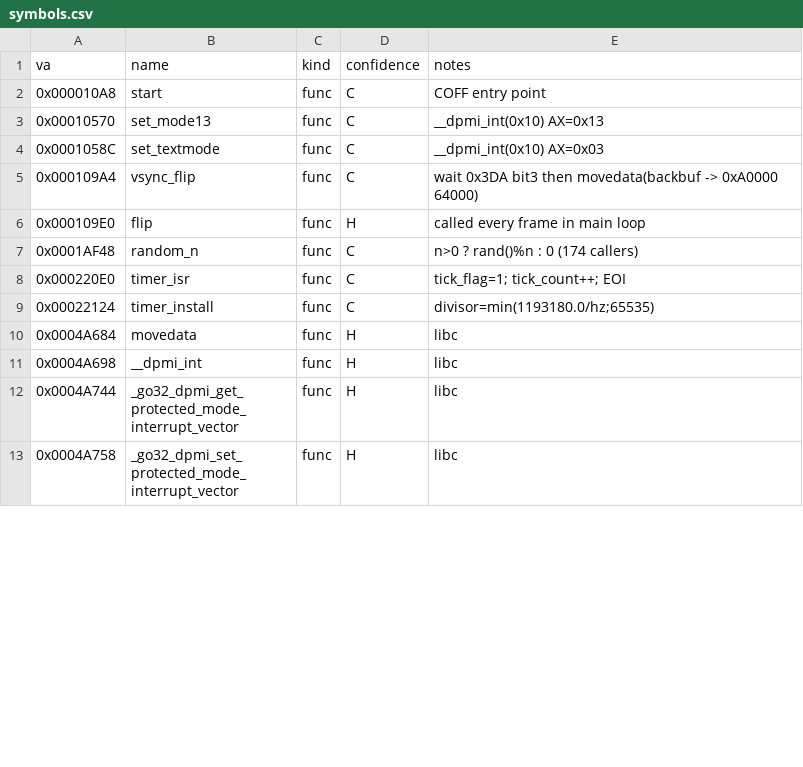
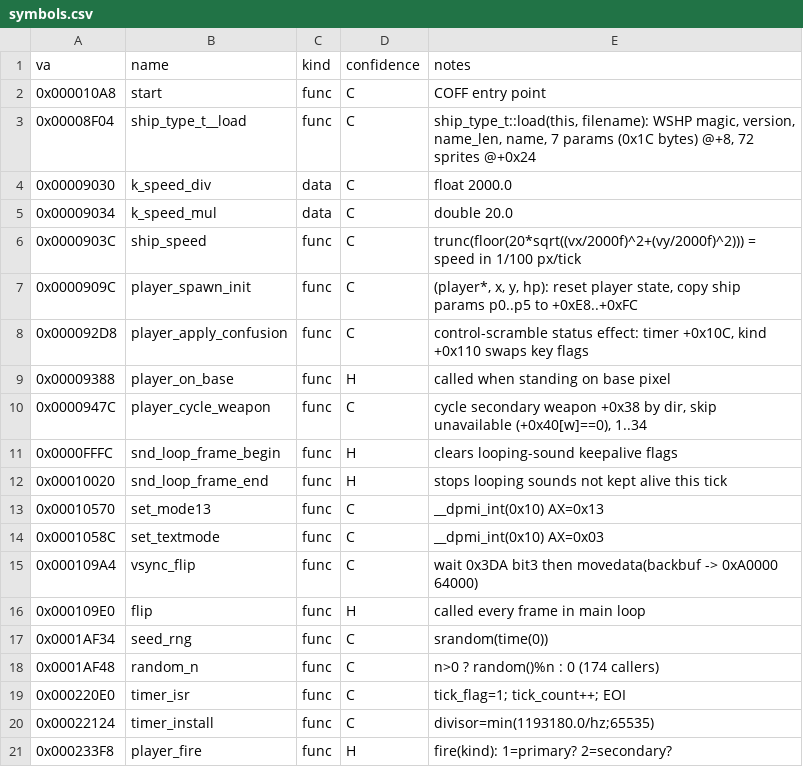
Before and after one commit to Wyrelade/OpenWINGS, a CSV file: re/symbols.csv, drawn as a sheet; only a part is shown; the shorter side is filled out with more unchanged rows; the diff covers the shown part only.

Commit message:
runtime labelled, player_t and ship_type_t recovered, dosbox-x trace harness

```diff
--- a/re/symbols.csv
+++ b/re/symbols.csv
@@ -2,2 +2,12 @@ va,name,kind,confidence,notes
 0x000010A8,start,func,C,COFF entry point
+0x00008F04,ship_type_t__load,func,C,"ship_type_t::load(this, filename): WSHP magic, version, name_len, name, 7 params (0x1C bytes) @+8, 72 sprites @+0x24"
+0x00009030,k_speed_div,data,C,float 2000.0
+0x00009034,k_speed_mul,data,C,double 20.0
+0x0000903C,ship_speed,func,C,"trunc(floor(20*sqrt((vx/2000f)^2+(vy/2000f)^2))) = speed in 1/100 px/tick"
+0x0000909C,player_spawn_init,func,C,"(player*, x, y, hp): reset player state, copy ship params p0..p5 to +0xE8..+0xFC"
+0x000092D8,player_apply_confusion,func,C,"control-scramble status effect: timer +0x10C, kind +0x110 swaps key flags"
+0x00009388,player_on_base,func,H,called when standing on base pixel
+0x0000947C,player_cycle_weapon,func,C,"cycle secondary weapon +0x38 by dir, skip unavailable (+0x40[w]==0), 1..34"
+0x0000FFFC,snd_loop_frame_begin,func,H,clears looping-sound keepalive flags
+0x00010020,snd_loop_frame_end,func,H,stops looping sounds not kept alive this tick
 0x00010570,set_mode13,func,C,__dpmi_int(0x10) AX=0x13
@@ -6,4 +16,6 @@ va,name,kind,confidence,notes
 0x000109E0,flip,func,H,called every frame in main loop
-0x0001AF48,random_n,func,C,"n>0 ? rand()%n : 0 (174 callers)"
+0x0001AF34,seed_rng,func,C,srandom(time(0))
+0x0001AF48,random_n,func,C,"n>0 ? random()%n : 0 (174 callers)"
 0x000220E0,timer_isr,func,C,tick_flag=1; tick_count++; EOI
 0x00022124,timer_install,func,C,divisor=min(1193180.0/hz;65535)
+0x000233F8,player_fire,func,H,"fire(kind): 1=primary? 2=secondary?"
```
Also changed, not shown: 27 added rows and 2 edited cells elsewhere in this file, 16 other files.
